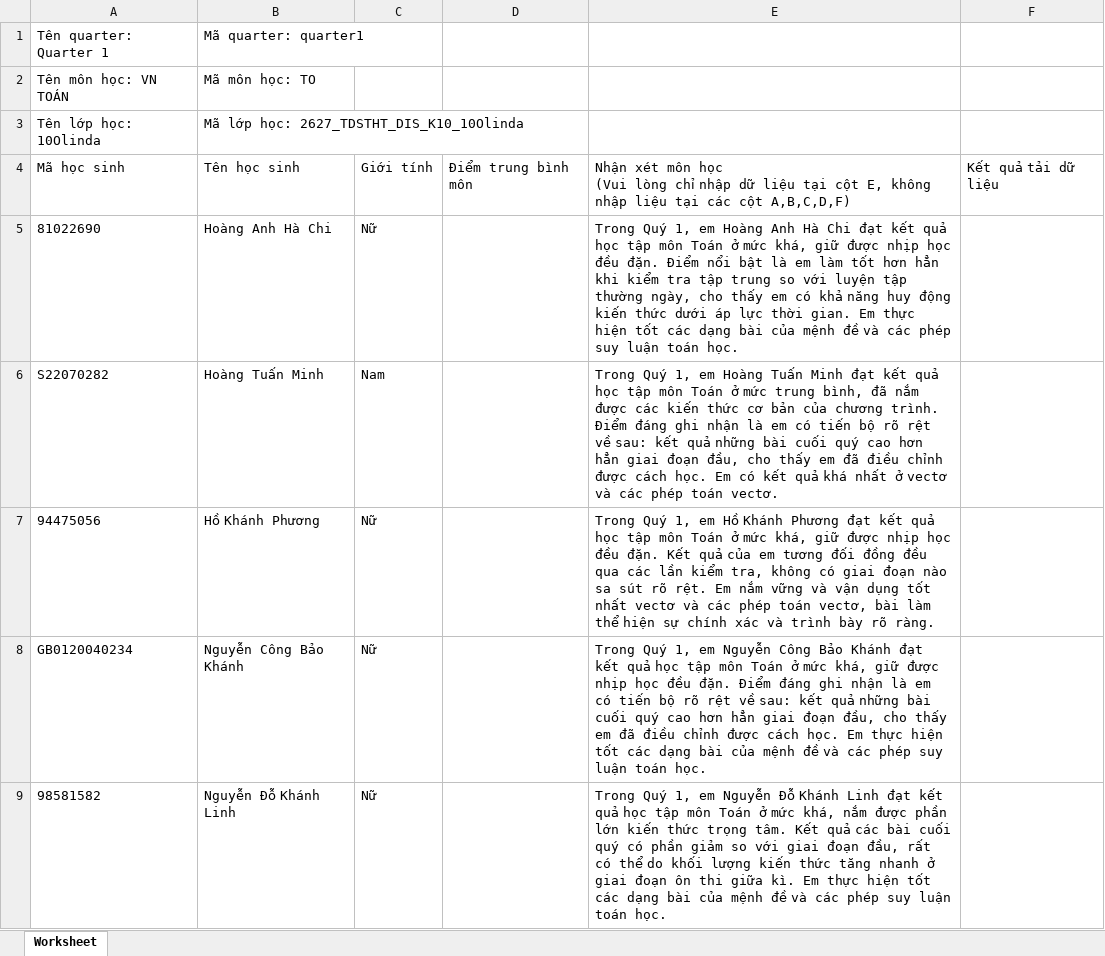
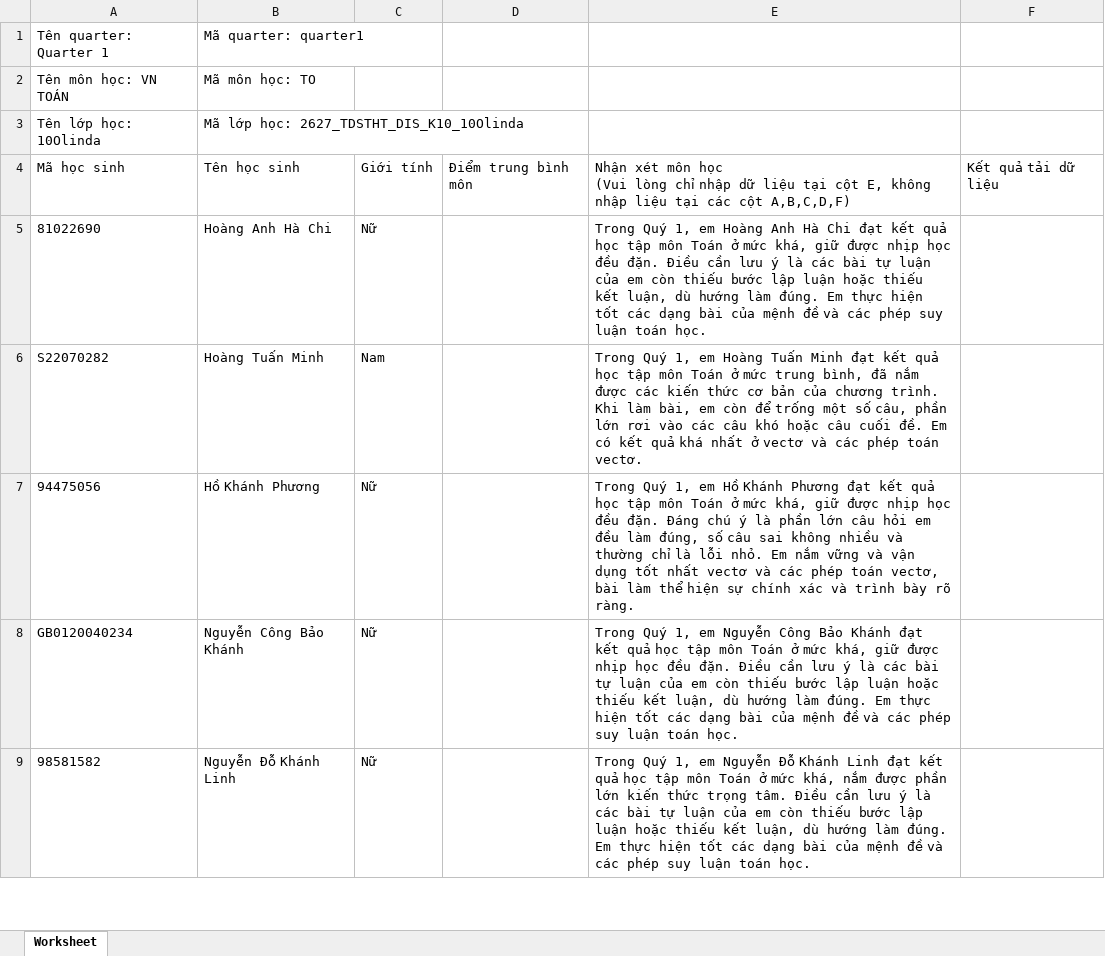
Before and after one commit to congapro60-dev/soangiaoan, an Excel workbook: docs/qa/10Olinda_Q1_nhan-xet.xlsx, sheet Worksheet, drawn as a sheet; only a part is shown; values as stored, in another font and other column widths than the file's, no borders; the diff covers the shown part only; the diff names each change by its address in the sheet, - before the commit and + after, or states it on an @@ line.

```diff
--- a/docs/qa/10Olinda_Q1_nhan-xet.xlsx (sheet Worksheet)
+++ b/docs/qa/10Olinda_Q1_nhan-xet.xlsx (sheet Worksheet)
-E5: …đều đặn. Điểm nổi bật là em làm tốt hơn hẳn khi kiểm tra tập trung so với luyện tập thường ngày, cho thấy em có khả năng huy động kiến thức dưới áp lực thời gian. Em thực…
+E5: …đều đặn. Điều cần lưu ý là các bài tự luận của em còn thiếu bước lập luận hoặc thiếu kết luận, dù hướng làm đúng. Em thực…
-E6: …chương trình. Điểm đáng ghi nhận là em có tiến bộ rõ rệt về sau: kết quả những bài cuối quý cao hơn hẳn giai đoạn đầu, cho thấy em đã điều chỉnh được cách học. Em có…
+E6: …chương trình. Khi làm bài, em còn để trống một số câu, phần lớn rơi vào các câu khó hoặc câu cuối đề. Em có…
-E7: …đều đặn. Kết quả của em tương đối đồng đều qua các lần kiểm tra, không có giai đoạn nào sa sút rõ rệt. Em nắm…
+E7: …đều đặn. Đáng chú ý là phần lớn câu hỏi em đều làm đúng, số câu sai không nhiều và thường chỉ là lỗi nhỏ. Em nắm…
-E8: …đều đặn. Điểm đáng ghi nhận là em có tiến bộ rõ rệt về sau: kết quả những bài cuối quý cao hơn hẳn giai đoạn đầu, cho thấy em đã điều chỉnh được cách học. Em thực…
+E8: …đều đặn. Điều cần lưu ý là các bài tự luận của em còn thiếu bước lập luận hoặc thiếu kết luận, dù hướng làm đúng. Em thực…
-E9: …trọng tâm. Kết quả các bài cuối quý có phần giảm so với giai đoạn đầu, rất có thể do khối lượng kiến thức tăng nhanh ở giai đoạn ôn thi giữa kì. Em thực…
+E9: …trọng tâm. Điều cần lưu ý là các bài tự luận của em còn thiếu bước lập luận hoặc thiếu kết luận, dù hướng làm đúng. Em thực…
```
Also changed, not shown: 14 edited cells elsewhere in this sheet, docs/qa/11Columbus_Q1_nhan-xet.xlsx, docs/qa/12LoTrinh1_Q1_nhan-xet.xlsx, 5 other files.
